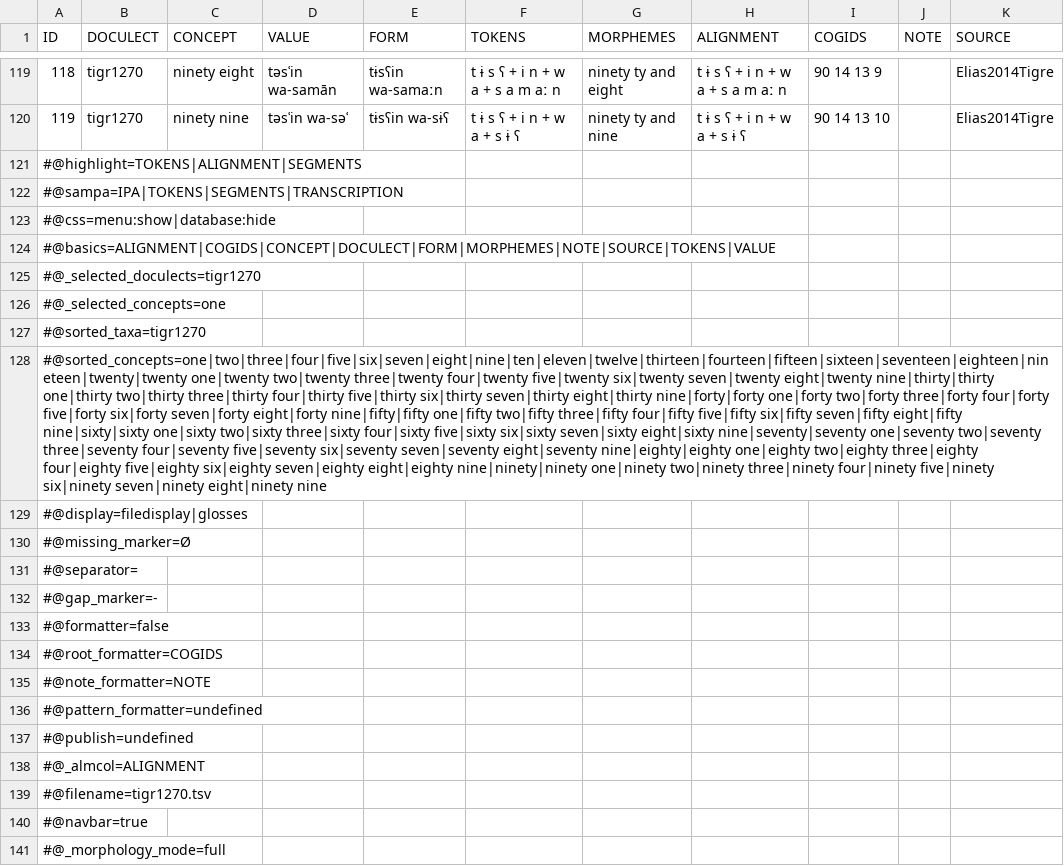
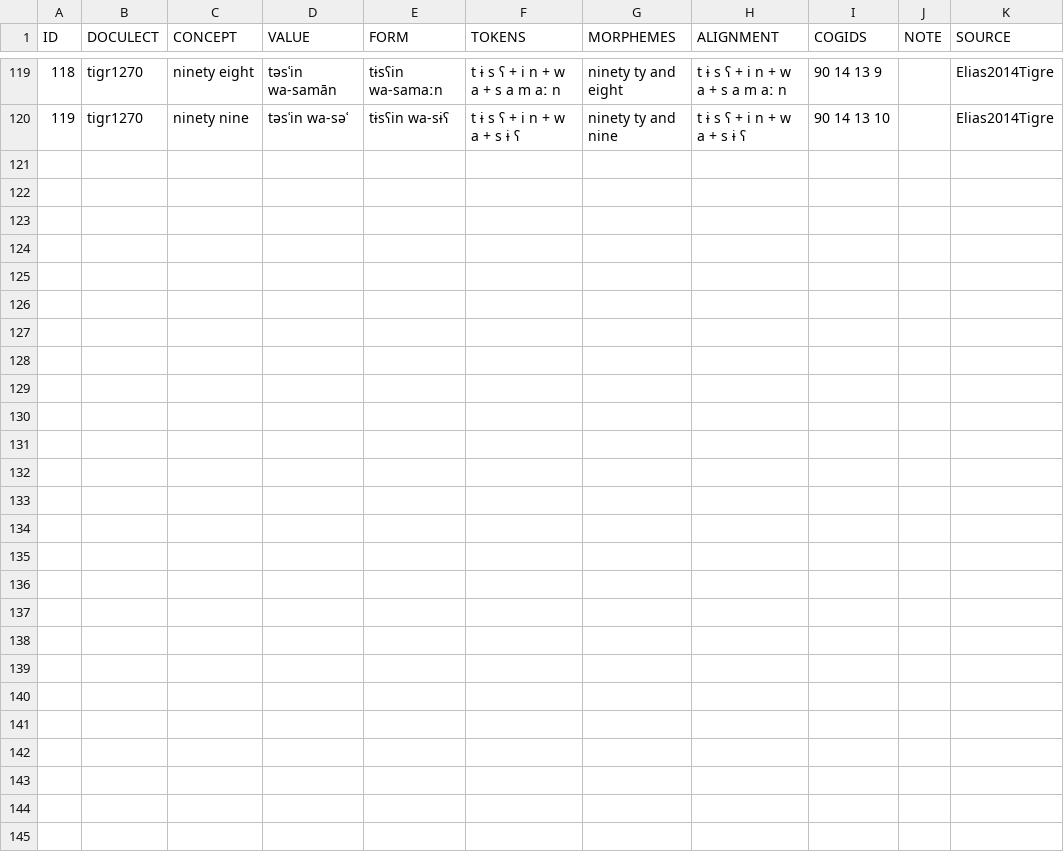
Before and after one commit to numeralbank/cosinus, a TSV file: raw/done/tigr1270.tsv, drawn as a sheet; only a part is shown, gaps mark what is left out; the diff names each change by its address in the sheet, - before the commit and + after, or states it on an @@ line.

Commit message:
deleted last lines automatically created with edictor

```diff
--- a/raw/done/tigr1270.tsv
+++ b/raw/done/tigr1270.tsv
-row 121: #@highlight=TOKENS|ALIGNMENT|SEGMENTS
-row 122: #@sampa=IPA|TOKENS|SEGMENTS|TRANSCRIPTION
-row 123: #@css=menu:show|database:hide
-row 124: #@basics=ALIGNMENT|COGIDS|CONCEPT|DOCULECT|FORM|MORPHEMES|NOTE|SOURCE|TOKENS|VALUE
-row 125: #@_selected_doculects=tigr1270
-row 126: #@_selected_concepts=one
-row 127: #@sorted_taxa=tigr1270
-row 128: #@sorted_concepts=one|two|three|four|five|six|seven|eight|nine|ten|eleven|twelve|thirteen|fourteen|fifteen|sixteen|seventeen|eighteen|nineteen|twenty|twenty one|twenty two|twenty three|twenty four|twenty five|twenty six|twenty seven|twenty eight|twenty nine|thirty|thirty one|thirty two|thirty three|thirty four|thirty five|thirty six|thirty seven|thirty eight|thirty nine|forty|forty one|forty two|forty three|forty four|forty five|forty six|forty seven|forty eight|forty nine|fifty|fifty one|fifty two|fifty three|fifty four|fifty five|fifty six|fifty seven|fifty eight|fifty nine|sixty|sixty one|sixty two|sixty three|sixty four|sixty five|sixty six|sixty seven|sixty eight|sixty nine|seventy|seventy one|seventy two|seventy three|seventy four|seventy five|seventy six|seventy seven|seventy eight|seventy nine|eighty|eighty one|eighty two|eighty three|eighty four|eighty five|eighty six|eighty seven|eighty eight|eighty nine|ninety|ninety one|ninety two|ninety three|ninety four|ninety five|ninety six|ninety seven|ninety eight|ninety nine
-row 129: #@display=filedisplay|glosses
-row 130: #@missing_marker=Ø
-row 131: #@separator=
-row 132: #@gap_marker=-
-row 133: #@formatter=false
-row 134: #@root_formatter=COGIDS
-row 135: #@note_formatter=NOTE
-row 136: #@pattern_formatter=undefined
-row 137: #@publish=undefined
-row 138: #@_almcol=ALIGNMENT
-row 139: #@filename=tigr1270.tsv
-row 140: #@navbar=true
-row 141: #@_morphology_mode=full
```
